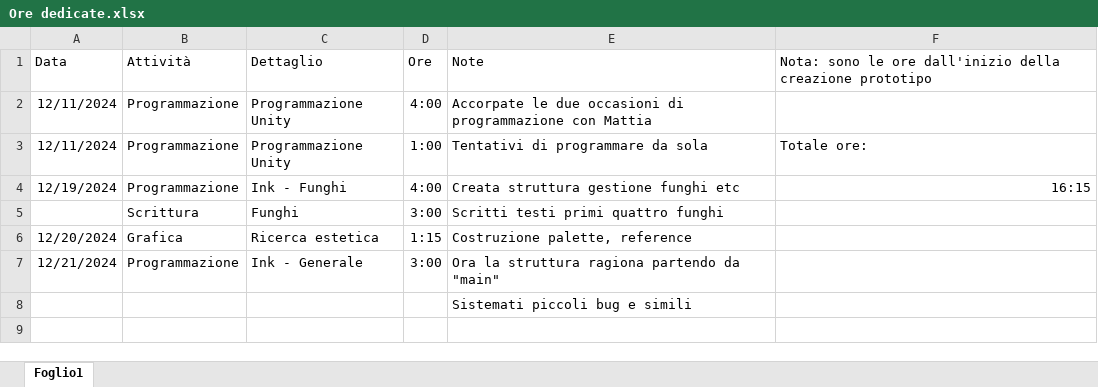
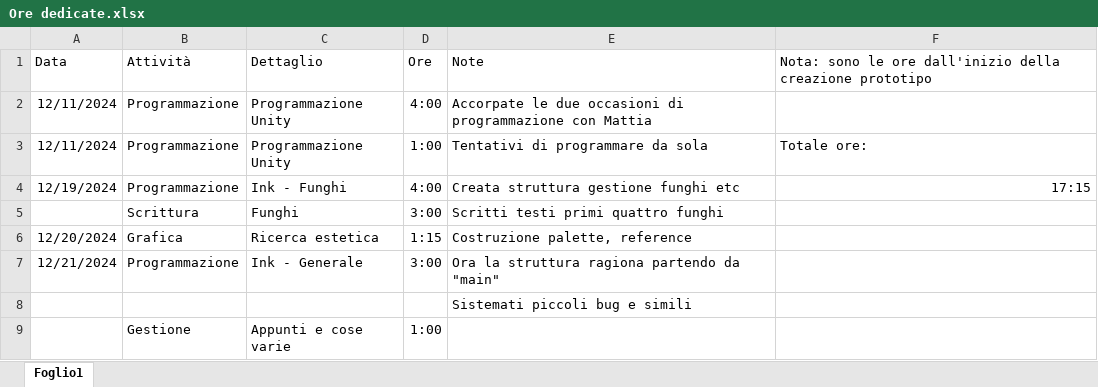
Before and after one commit to LupettoLavoretto/LaRiscrittora, an Excel workbook: Ore dedicate.xlsx, sheet Foglio1, drawn as a sheet; values as stored, in another font and other column widths than the file's, no borders; the diff names each change by its address in the sheet, - before the commit and + after, or states it on an @@ line.

Commit message:
Gestione: appunti vari, cose da fare e come

```diff
--- a/Ore dedicate.xlsx (sheet Foglio1)
+++ b/Ore dedicate.xlsx (sheet Foglio1)
-F4: 16:15
+F4: 17:15
+row 9:  | Gestione | Appunti e cose varie | 1:00
```
Also changed, not shown: 2 other files.
